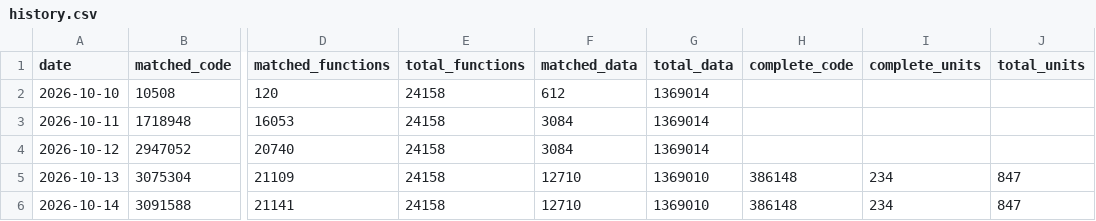
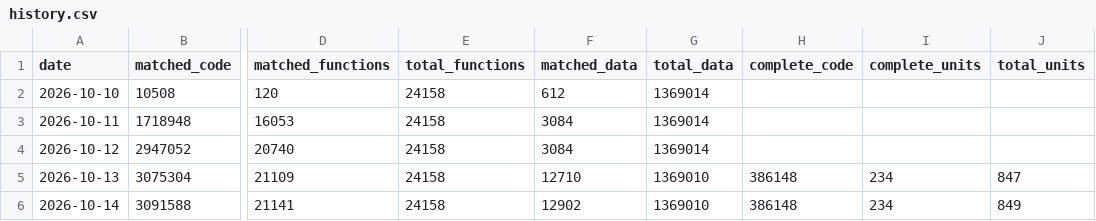
Before and after one commit to ptitty12/decompile_mvp_04, a CSV file: docs/progress/history.csv, drawn as a sheet; only a part is shown, gaps mark what is left out; the diff names each change by its address in the sheet, - before the commit and + after, or states it on an @@ line.

Commit message:
docs: update progress card
52.43% of code matched as of 2026-10-14: 21,141 of 24,158 functions, 3,091,588 of 5,896,176 code bytes, 762 units with code; 6.55% of code built from source (234 of 849 units linked).

Automated by tools/progress_bot.py from a build of c89c9b65b9.

```diff
--- a/docs/progress/history.csv
+++ b/docs/progress/history.csv
-F6 (matched_data): 12710
+F6 (matched_data): 12902
-J6 (total_units): 847
+J6 (total_units): 849
```
Also changed, not shown: 1 other file.
